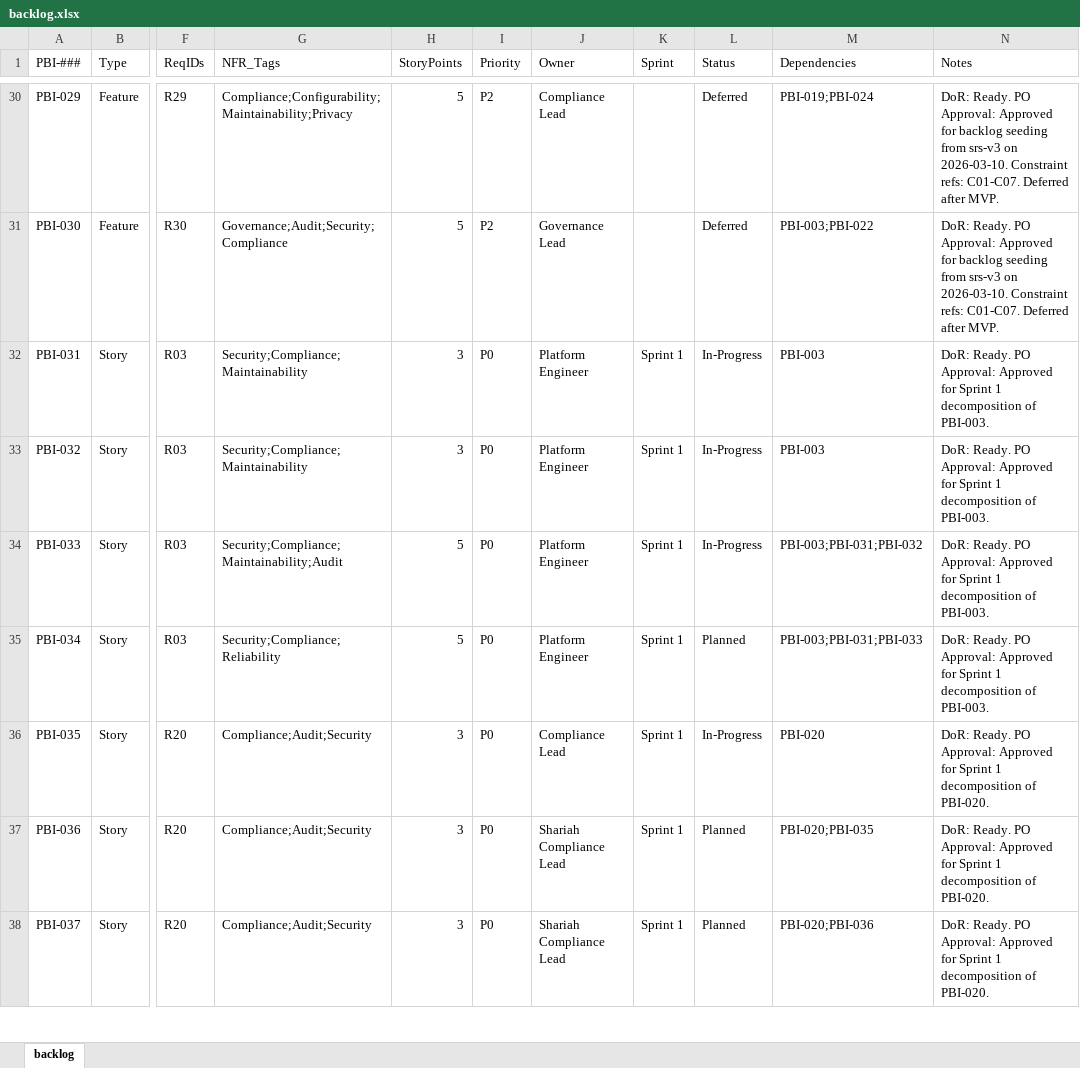
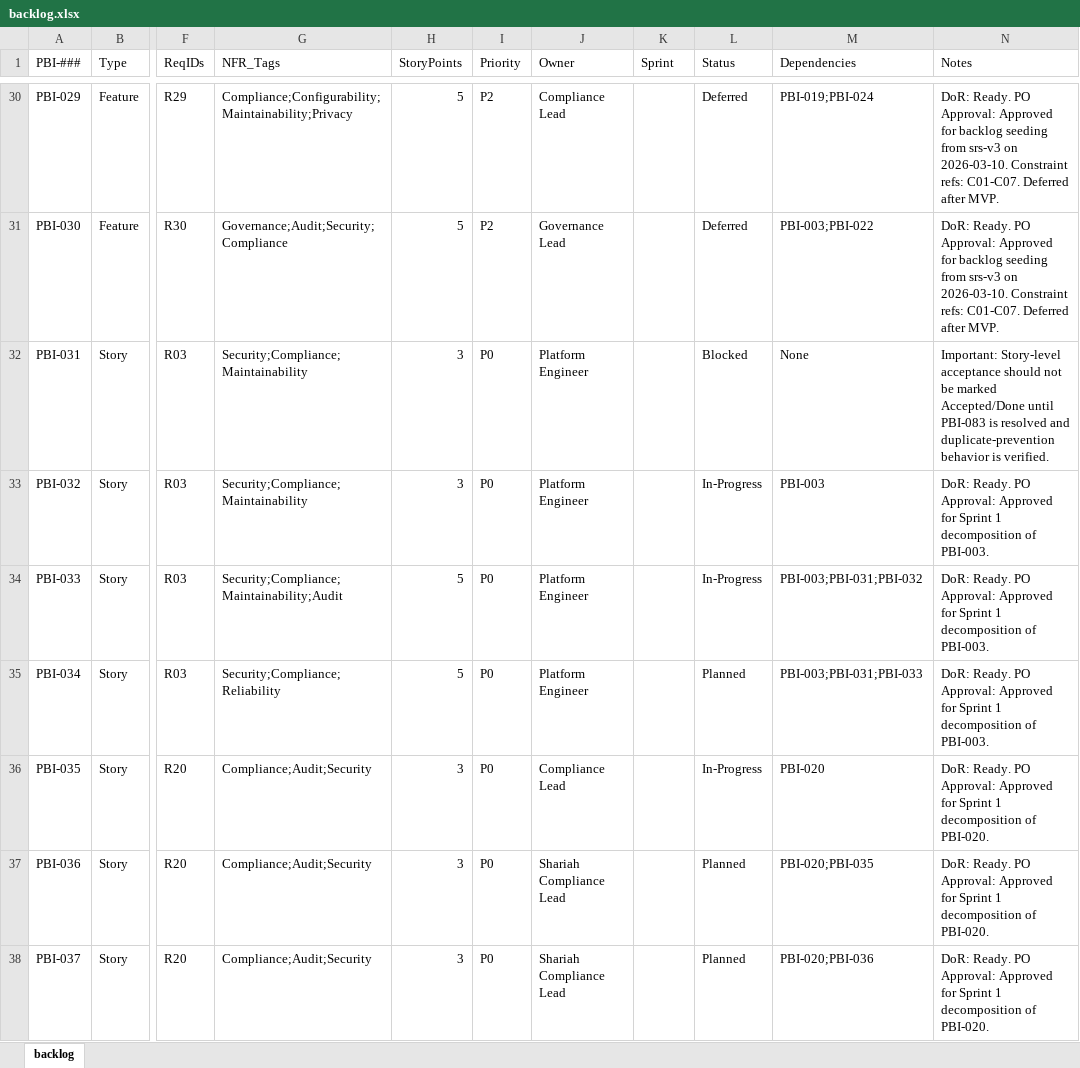
Before and after one commit to raichiiiiiii/Blockchain-Based-E-Procurement-System, an Excel workbook: backlog/backlog.xlsx, sheet backlog, drawn as a sheet; only a part is shown, gaps mark what is left out; values as stored, in another font and other column widths than the file's, no borders; conditional formats not drawn; the diff covers the shown part only; the diff names each change by its address in the sheet, - before the commit and + after, or states it on an @@ line.

Commit message:
backlog update

```diff
--- a/backlog/backlog.xlsx (sheet backlog)
+++ b/backlog/backlog.xlsx (sheet backlog)
-K32:K38 (Sprint): Sprint 1
+K32:K38 (Sprint): (empty)
-L32 (Status): In-Progress
+L32 (Status): Blocked
-M32 (Dependencies): PBI-003
+M32 (Dependencies): None
-N32 (Notes): DoR: Ready. PO Approval: Approved for Sprint 1 decomposition of PBI-003.
+N32 (Notes): Important: Story-level acceptance should not be marked Accepted/Done until PBI-083 is resolved and duplicate-prevention behavior is verified.
```
Also changed, not shown: 33 added rows and 69 edited cells elsewhere in this sheet, 3 other files.
